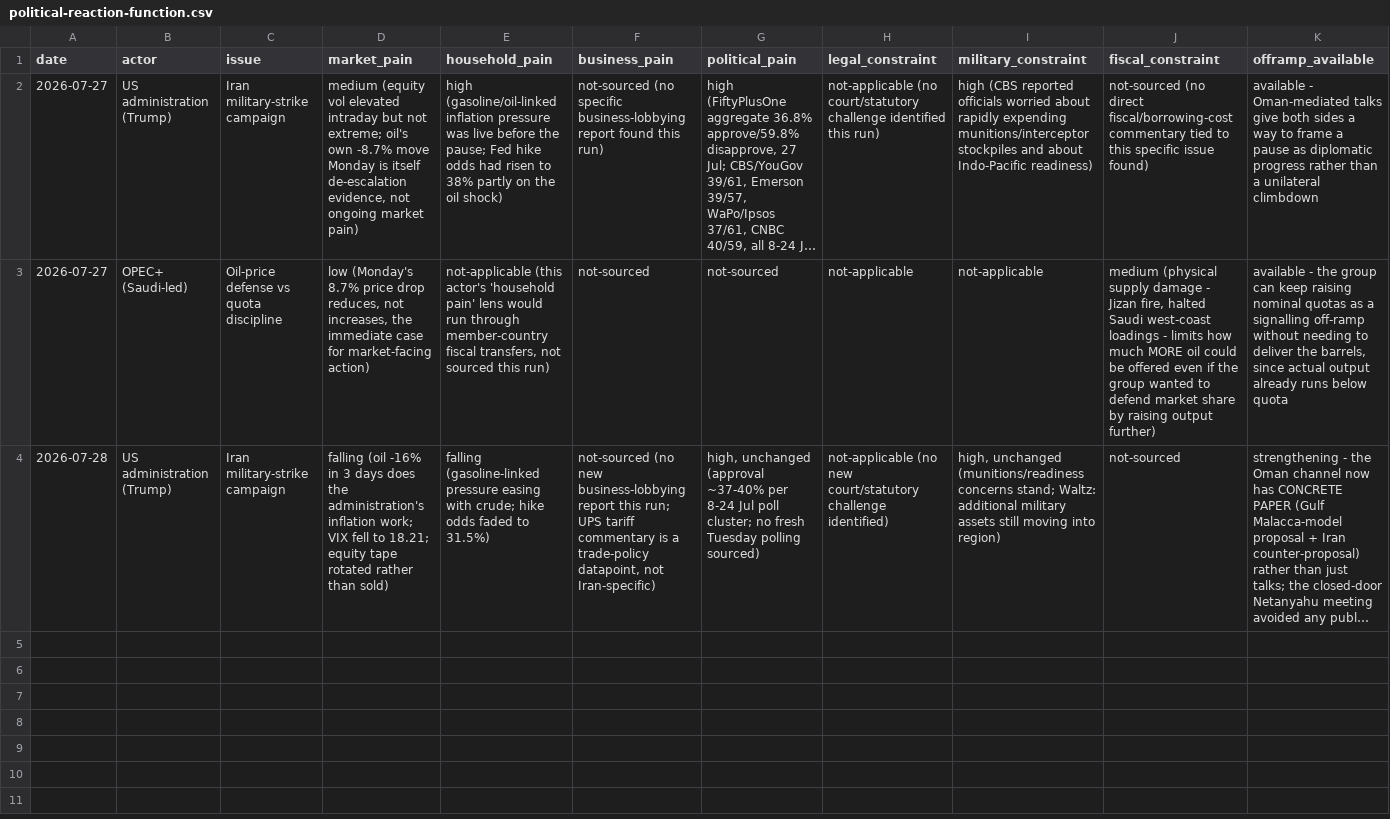
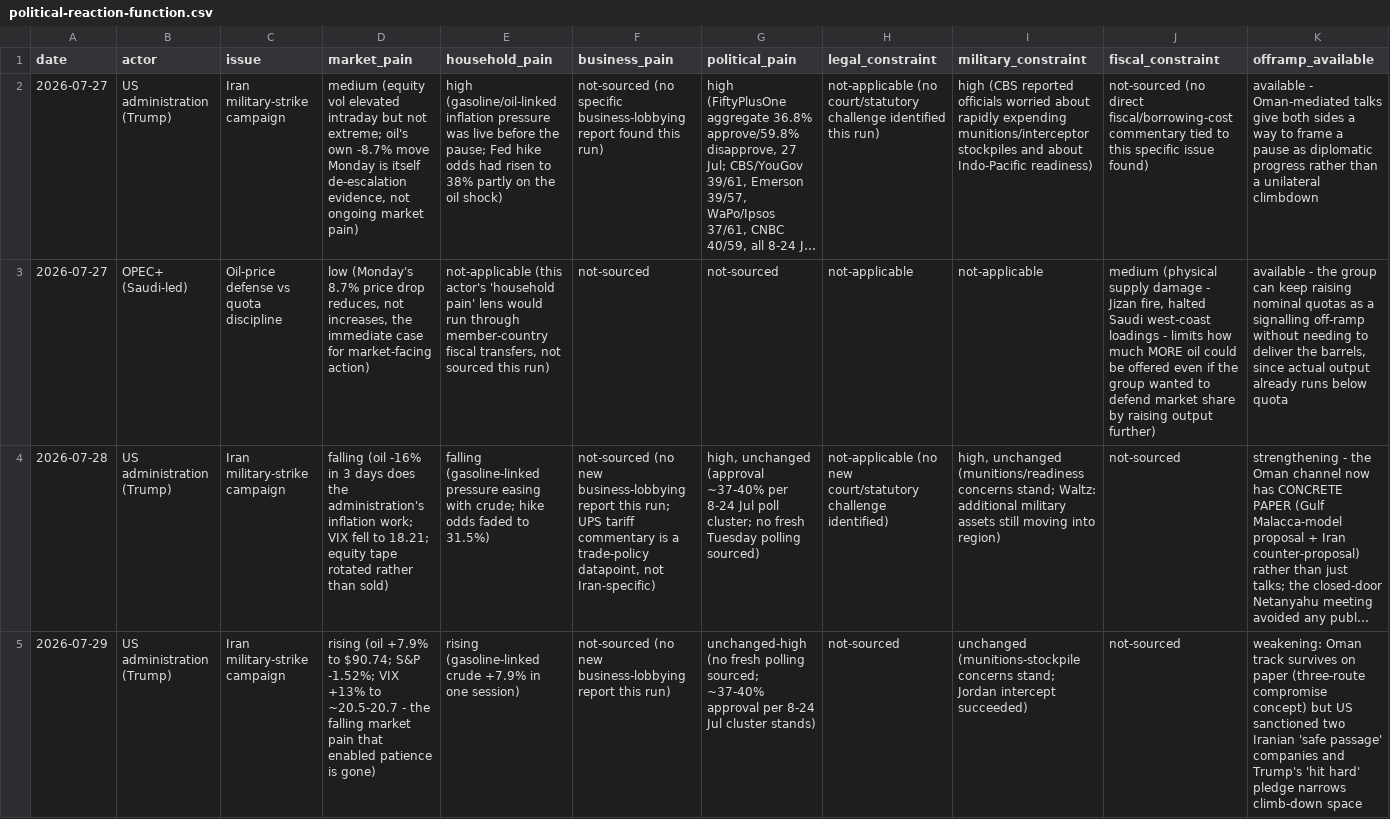
Before and after one commit to triunai/iris-lite, a CSV file: trackers/political-reaction-function.csv, drawn as a sheet; only a part is shown; long unchanged cells end in …; rows hold the shown columns only; the diff names each change by its address in the sheet, - before the commit and + after, or states it on an @@ line.

```diff
--- a/trackers/political-reaction-function.csv
+++ b/trackers/political-reaction-function.csv
+row 5: 2026-07-29 | US administration (Trump) | Iran military-strike campaign | rising (oil +7.9% to $90.74; S&P -1.52%; VIX +13% to ~20.5-20.7 - the falling market pain that enabled patience is gone) | rising (gasoline-linked crude +7.9% in one session) | not-sourced (no new business-lobbying report this run) | unchanged-high (no fresh polling sourced; ~37-40% approval per 8-24 Jul cluster stands) | not-sourced | unchanged (munitions-stockpile concerns stand; Jordan intercept succeeded) | not-sourced | weakening: Oman track survives on paper (three-route compromise concept) but US sanctioned two Iranian 'safe passage' companies and Trump's 'hit hard' pledge narrows climb-down space
```
Also changed, not shown: trackers/economic-releases.csv, trackers/event-calendar.csv, 35 other files.
